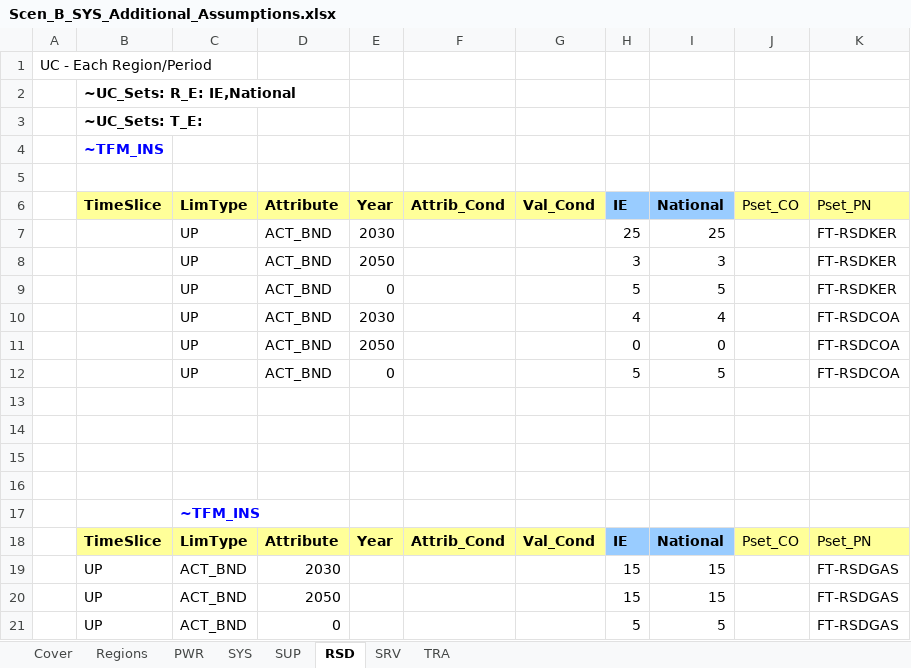
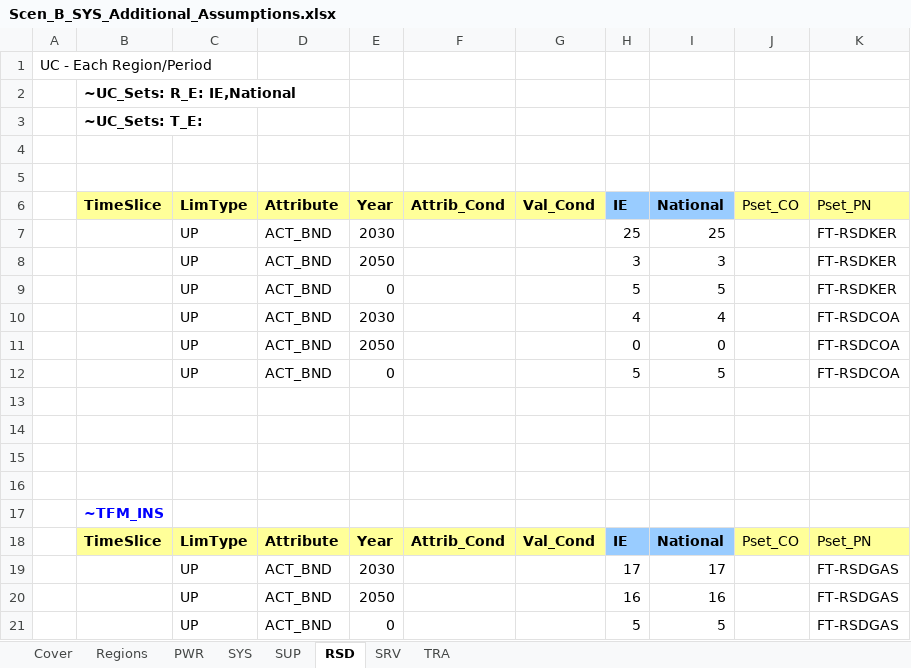
Before and after one commit to MaREI-EPMG/times-ireland-model, an Excel workbook: SuppXLS/Scen_B_SYS_Additional_Assumptions.xlsx, sheet RSD, drawn as a sheet; values as stored, in another font and other column widths than the file's, no borders; removed rows and columns are numbered as before the commit, all else as after; the diff names each change by its address in the sheet, - before the commit and + after, or states it on an @@ line.

Commit message:
RSD GAS Additional Assump

```diff
--- a/SuppXLS/Scen_B_SYS_Additional_Assumptions.xlsx (sheet RSD)
+++ b/SuppXLS/Scen_B_SYS_Additional_Assumptions.xlsx (sheet RSD)
-B4: ~TFM_INS
+B4: (empty)
-row 17:  |  | ~TFM_INS
+row 17:  | ~TFM_INS
-row 19:  | UP | ACT_BND | 2030 |  |  |  | 15 | 15 |  | FT-RSDGAS
-row 20:  | UP | ACT_BND | 2050 |  |  |  | 15 | 15 |  | FT-RSDGAS
-row 21:  | UP | ACT_BND | 0 |  |  |  | 5 | 5 |  | FT-RSDGAS
+row 19:  |  | UP | ACT_BND | 2030 |  |  | 17 | 17 |  | FT-RSDGAS
+row 20:  |  | UP | ACT_BND | 2050 |  |  | 16 | 16 |  | FT-RSDGAS
+row 21:  |  | UP | ACT_BND | 0 |  |  | 5 | 5 |  | FT-RSDGAS
```
